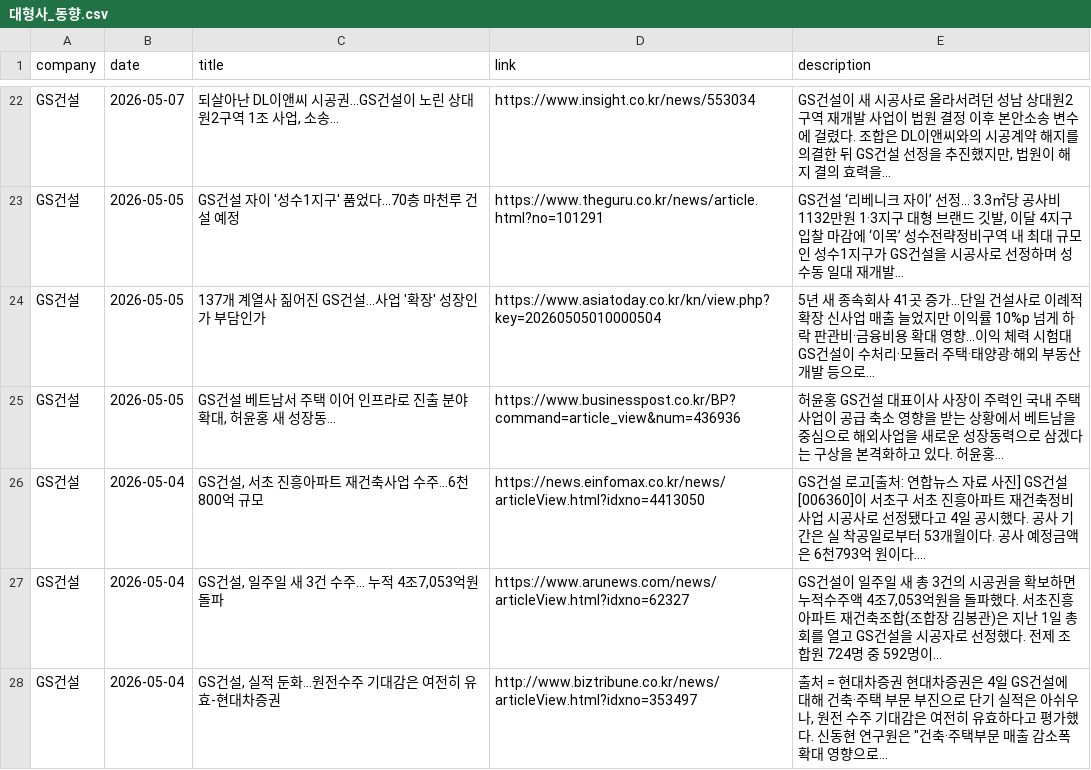
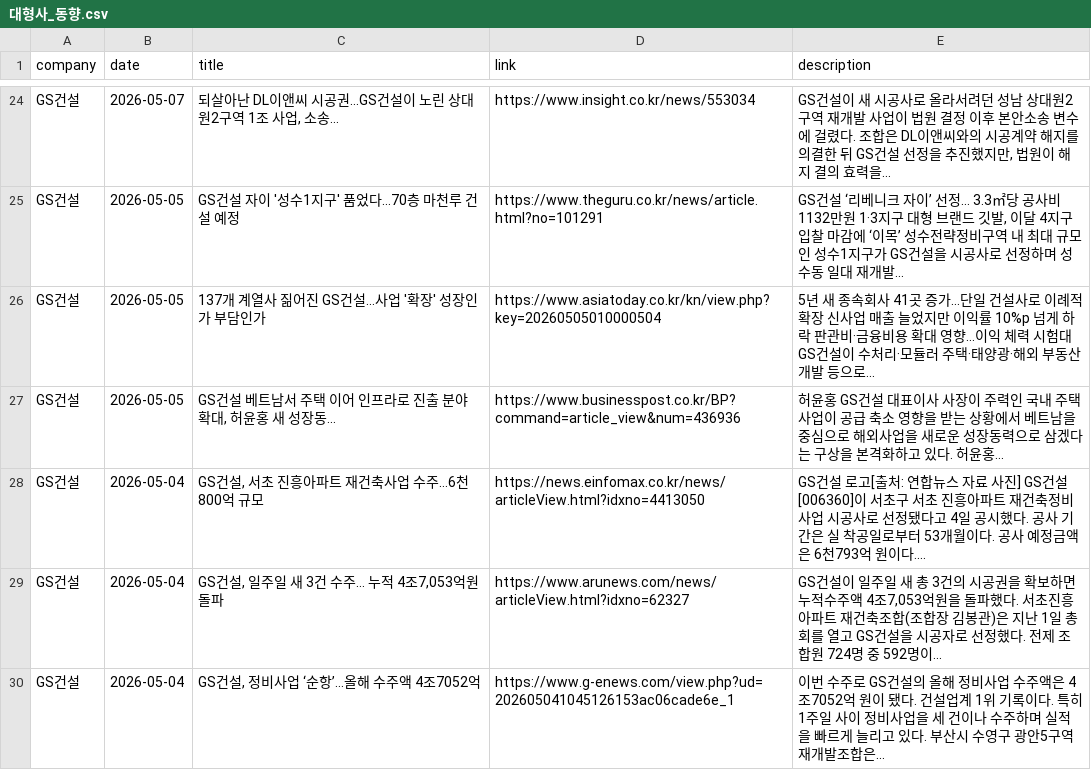
Before and after one commit to hdec-daily-news/hdec-competitors, a CSV file: 대형사_동향.csv, drawn as a sheet; only a part is shown, gaps mark what is left out; removed rows and columns are numbered as before the commit, all else as after; the diff covers the shown part only; the diff names each change by its address in the sheet, - before the commit and + after, or states it on an @@ line.

```diff
--- a/대형사_동향.csv
+++ b/대형사_동향.csv
-row 28: GS건설 | 2026-05-04 | GS건설, 실적 둔화…원전수주 기대감은 여전히 유효-현대차증권 | http://www.biztribune.co.kr/news/articleView.html?idxno=353497 | 출처 = 현대차증권 현대차증권은 4일 GS건설에 대해 건축·주택 부문 부진으로 단기 실적은 아쉬우나, 원전 수주 기대감은 여전히 유효하다고 평가했다. 신동현 연구원은 "건축·주택부문 매출 감소폭 확대 영향으로...
+row 30: GS건설 | 2026-05-04 | GS건설, 정비사업 ‘순항’…올해 수주액 4조7052억 | https://www.g-enews.com/view.php?ud=202605041045126153ac06cade6e_1 | 이번 수주로 GS건설의 올해 정비사업 수주액은 4조7052억 원이 됐다. 건설업계 1위 기록이다. 특히 1주일 사이 정비사업을 세 건이나 수주하며 실적을 빠르게 늘리고 있다. 부산시 수영구 광안5구역 재개발조합은...
```
Also changed, not shown: 3 added rows, 1 removed row and 1 edited cell elsewhere in this file, 1 other file.
